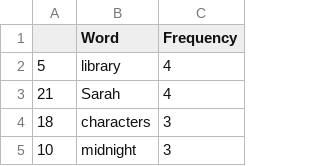
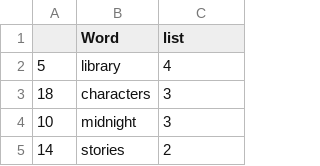
Before and after one commit to hyesu33/Myapps, a CSV file: 2025-05-21T11-10_export.csv, drawn as a sheet; only a part is shown; the shorter side is filled out with more unchanged rows.

Commit message:
Update 2025-05-21T11-10_export.csv

```diff
--- a/2025-05-21T11-10_export.csv
+++ b/2025-05-21T11-10_export.csv
@@ -1,4 +1,3 @@
-,Word,Frequency
+,Word,list
 5,library,4
-21,Sarah,4
 18,characters,3
```
